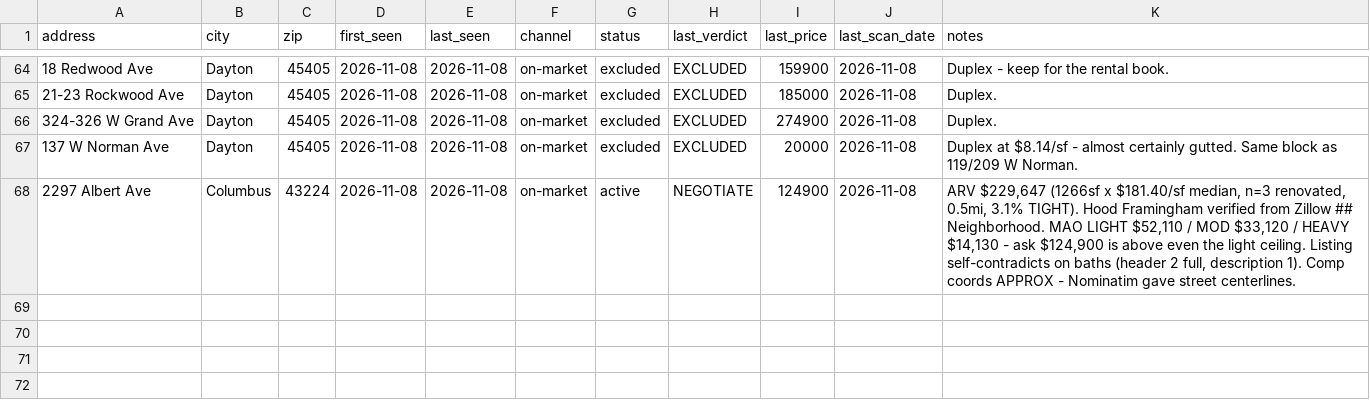
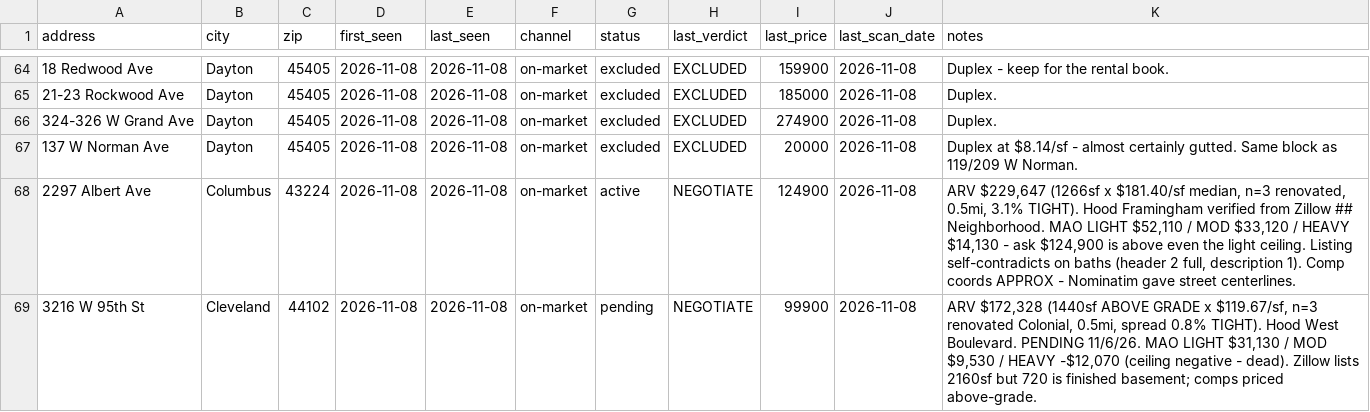
Before and after one commit to chidubemchinedu8-code/wholesale-realestate, a CSV file: state/property_ledger.csv, drawn as a sheet; only a part is shown, gaps mark what is left out; the diff names each change by its address in the sheet, - before the commit and + after, or states it on an @@ line.

Commit message:
Cleveland 3216 W 95th: ARV $172,328 from 3 verified renovated Colonials; D-22/23/24
Co-authored-by: arena-agent <297053741+arena-agent@users.noreply.github.com>

```diff
--- a/state/property_ledger.csv
+++ b/state/property_ledger.csv
+row 69: 3216 W 95th St | Cleveland | 44102 | 2026-11-08 | 2026-11-08 | on-market | pending | NEGOTIATE | 99900 | 2026-11-08 | ARV $172,328 (1440sf ABOVE GRADE x $119.67/sf, n=3 renovated Colonial, 0.5mi, spread 0.8% TIGHT). Hood West Boulevard. PENDING 11/6/26. MAO LIGHT $31,130 / MOD $9,530 / HEAVY -$12,070 (ceiling negative - dead). Zillow lists 2160sf but 720 is finished basement; comps priced above-grade.
```
Also changed, not shown: 3 other files.
